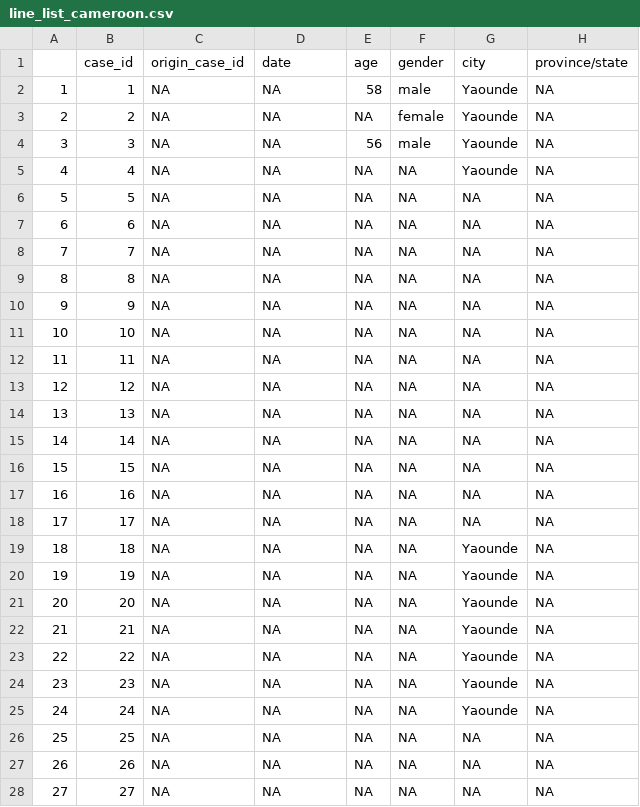
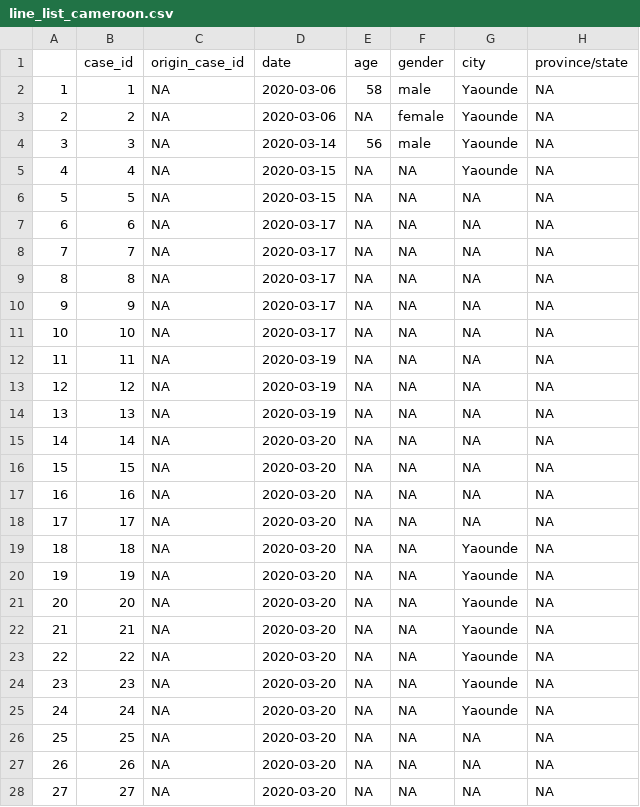
Before and after one commit to anelda/africa_covid, a CSV file: data/country_line_lists/line_list_cameroon.csv, drawn as a sheet; only a part is shown; the diff covers the shown part only; the diff names each change by its address in the sheet, - before the commit and + after, or states it on an @@ line.

```diff
--- a/data/country_line_lists/line_list_cameroon.csv
+++ b/data/country_line_lists/line_list_cameroon.csv
-D2:D3 (date): NA
+D2:D3 (date): 2020-03-06
-D4 (date): NA
+D4 (date): 2020-03-14
-D5:D6 (date): NA
+D5:D6 (date): 2020-03-15
-D7:D11 (date): NA
+D7:D11 (date): 2020-03-17
-D12:D14 (date): NA
+D12:D14 (date): 2020-03-19
-D15:D28 (date): NA
+D15:D28 (date): 2020-03-20
```
Also changed, not shown: 64 edited cells elsewhere in this file, data/country_line_lists/line_list_burkina_faso.csv, data/country_line_lists/line_list_cote_d'ivoire.csv, 39 other files.
